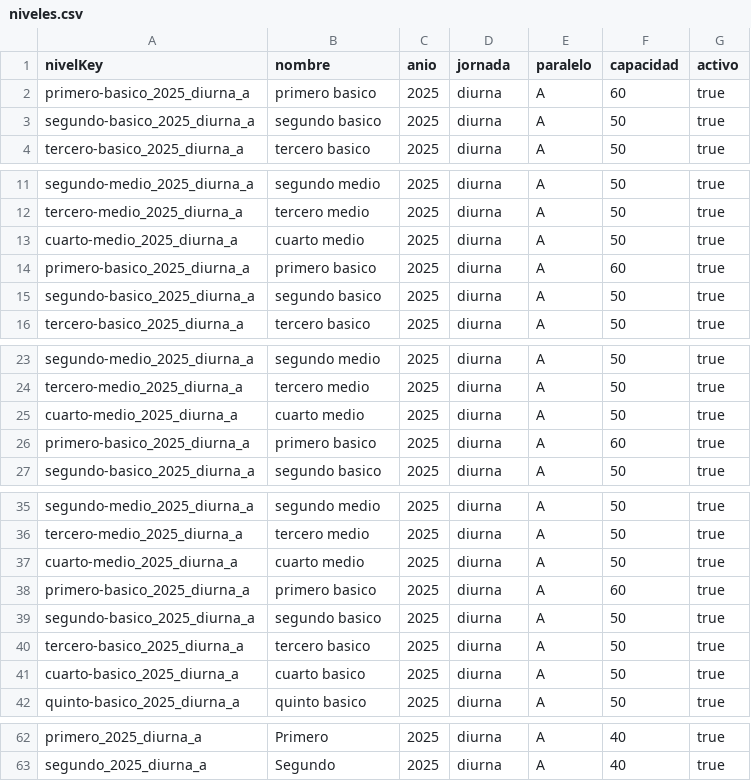
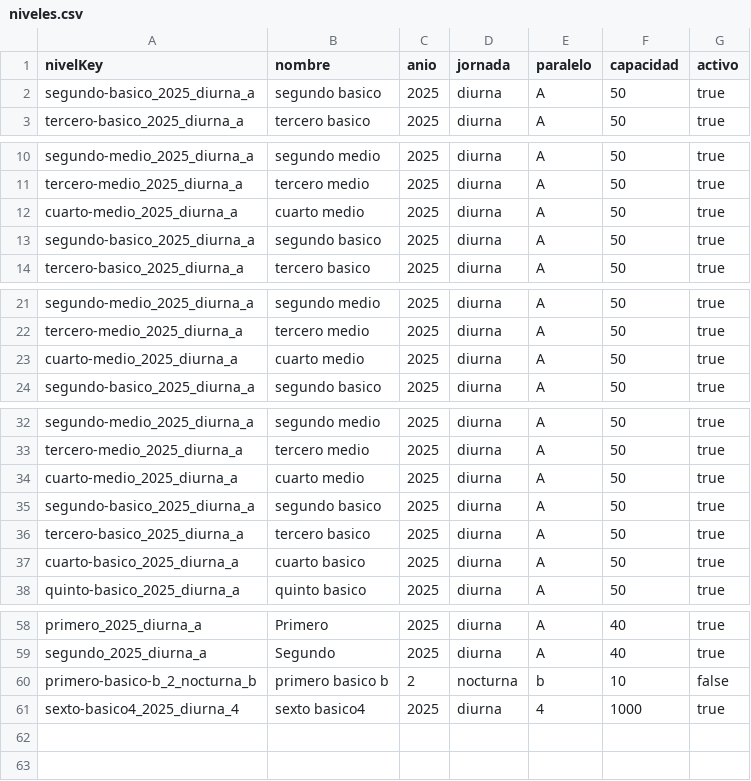
Before and after one commit to NicoFuentese/GestionEstudiantes_PA_2025, a CSV file: Gestion_Estudiante/data/niveles.csv, drawn as a sheet; only a part is shown, gaps mark what is left out.

```diff
--- a/Gestion_Estudiante/data/niveles.csv
+++ b/Gestion_Estudiante/data/niveles.csv
@@ -1,3 +1,2 @@
 nivelKey;nombre;anio;jornada;paralelo;capacidad;activo
-primero-basico_2025_diurna_a;primero basico;2025;diurna;A;60;true
 segundo-basico_2025_diurna_a;segundo basico;2025;diurna;A;50;true
@@ -13,3 +12,2 @@ tercero-medio_2025_diurna_a;tercero medio;2025;diurna;A;50;true
 cuarto-medio_2025_diurna_a;cuarto medio;2025;diurna;A;50;true
-primero-basico_2025_diurna_a;primero basico;2025;diurna;A;60;true
 segundo-basico_2025_diurna_a;segundo basico;2025;diurna;A;50;true
@@ -25,3 +23,2 @@ tercero-medio_2025_diurna_a;tercero medio;2025;diurna;A;50;true
 cuarto-medio_2025_diurna_a;cuarto medio;2025;diurna;A;50;true
-primero-basico_2025_diurna_a;primero basico;2025;diurna;A;60;true
 segundo-basico_2025_diurna_a;segundo basico;2025;diurna;A;50;true
@@ -37,3 +34,2 @@ tercero-medio_2025_diurna_a;tercero medio;2025;diurna;A;50;true
 cuarto-medio_2025_diurna_a;cuarto medio;2025;diurna;A;50;true
-primero-basico_2025_diurna_a;primero basico;2025;diurna;A;60;true
 segundo-basico_2025_diurna_a;segundo basico;2025;diurna;A;50;true
@@ -63 +59,3 @@ primero_2025_diurna_a;Primero;2025;diurna;A;40;true
 segundo_2025_diurna_a;Segundo;2025;diurna;A;40;true
+primero-basico-b_2_nocturna_b;primero basico b;2;nocturna;b;10;false
+sexto-basico4_2025_diurna_4;sexto basico4;2025;diurna;4;1000;true
```
Also changed, not shown: 4 other files.
